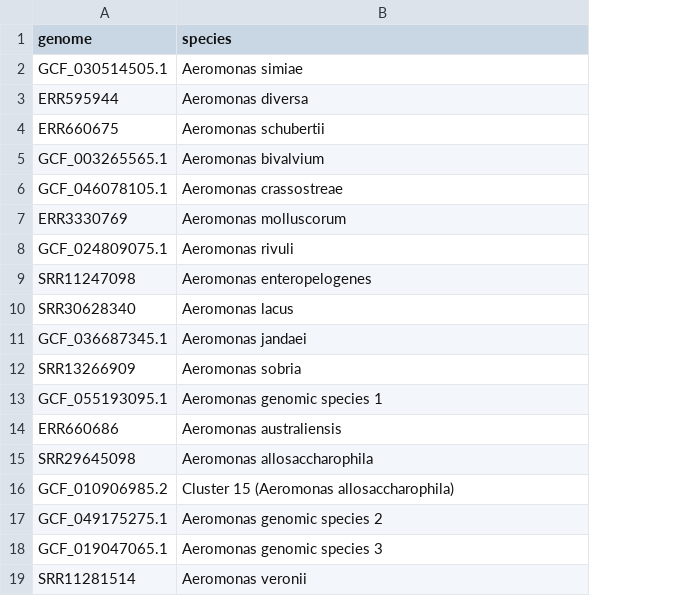
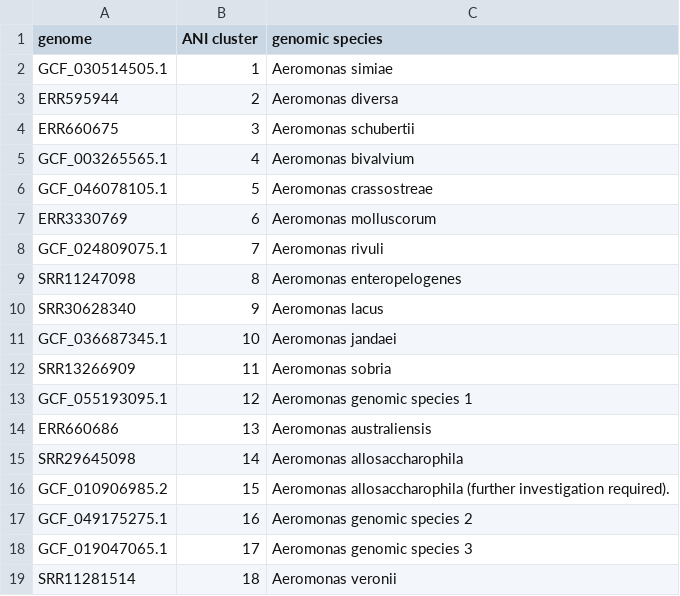
Before and after one commit to lizhanglab/aeromonasanistyper, a TSV file: aeromonasgstyper/Resources/reference_list.tsv, drawn as a sheet; only a part is shown; addresses are those after the commit; the diff names each change by its address in the sheet, - before the commit and + after, or states it on an @@ line.

Commit message:
Update to Readme, inclusion of ANI clusters

```diff
--- a/aeromonasgstyper/Resources/reference_list.tsv
+++ b/aeromonasgstyper/Resources/reference_list.tsv
+column B (ANI cluster), rows 2-19: 1 | 2 | 3 | 4 | 5 | 6 | 7 | 8 | 9 | 10 | 11 | 12 | 13 | 14 | 15 | 16 | 17 | 18
-C1: species
+C1: genomic species
-C16 (genomic species): Cluster 15 (Aeromonas allosaccharophila)
+C16 (genomic species): Aeromonas allosaccharophila (further investigation required).
```
Also changed, not shown: 2 other files.
